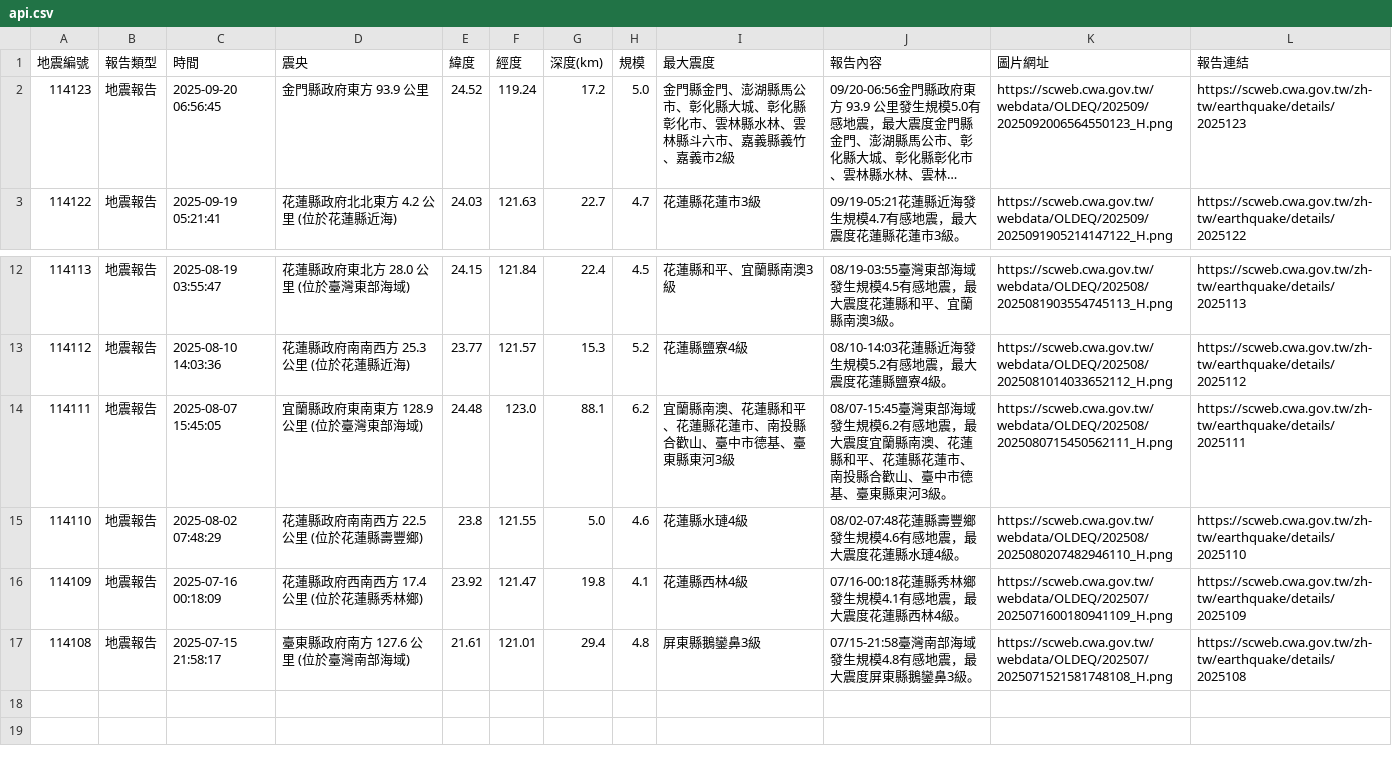
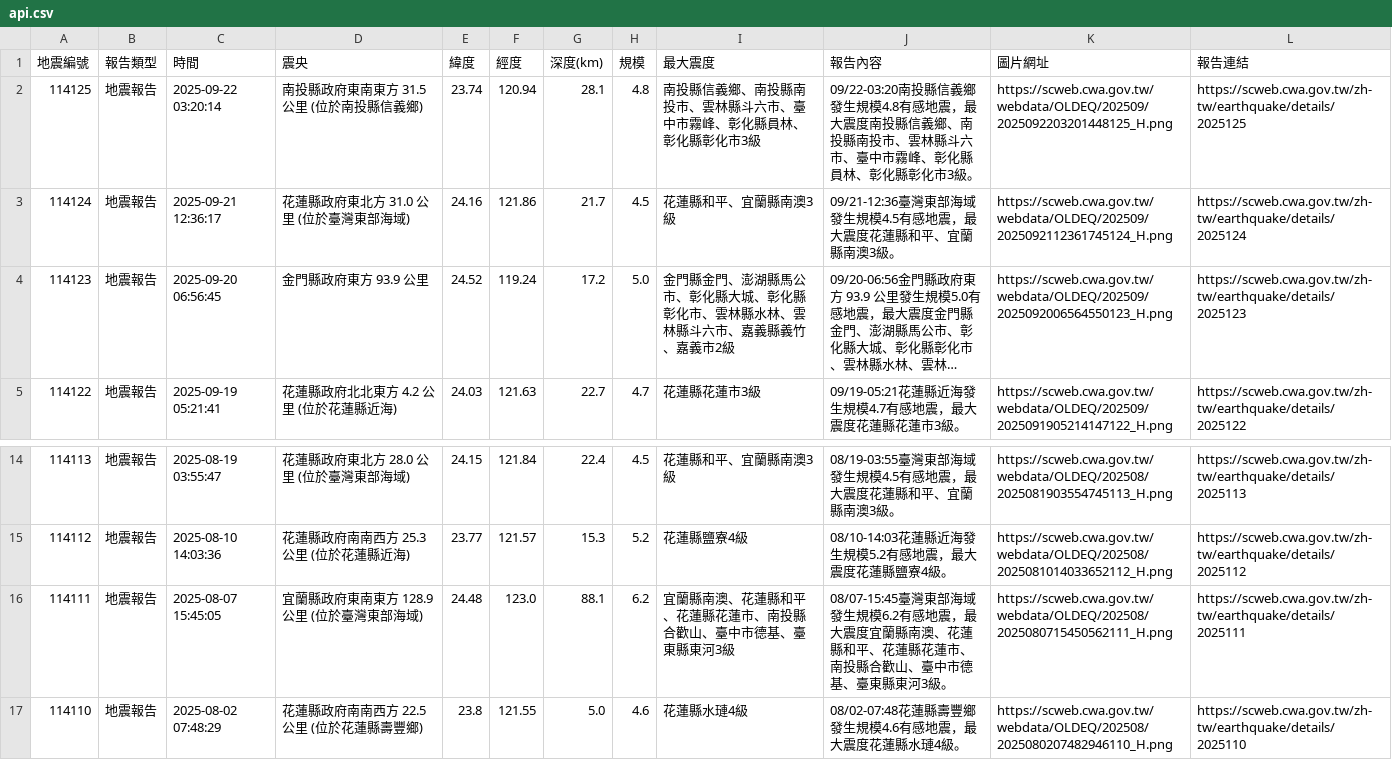
Before and after one commit to 1101248/1101248-cs381midterm, a CSV file: api.csv, drawn as a sheet; only a part is shown, gaps mark what is left out; long unchanged cells end in …; removed rows and columns are numbered as before the commit, all else as after; the diff names each change by its address in the sheet, - before the commit and + after, or states it on an @@ line.

```diff
--- a/api.csv
+++ b/api.csv
+row 2: 114125 | 地震報告 | 2025-09-22 03:20:14 | 南投縣政府東南東方 31.5 公里 (位於南投縣信義鄉) | 23.74 | 120.94 | 28.1 | 4.8 | 南投縣信義鄉、南投縣南投市、雲林縣斗六市、臺中市霧峰、彰化縣員林、彰化縣彰化市3級 | 09/22-03:20南投縣信義鄉發生規模4.8有感地震，最大震度南投縣信義鄉、南投縣南投市、雲林縣斗六市、臺中市霧峰、彰化縣員林、彰化縣彰化市3級。 | https://scweb.cwa.gov.tw/webdata/OLDEQ/202509/2025092203201448125_H.png | https://scweb.cwa.gov.tw/zh-tw/earthquake/details/2025125
+row 3: 114124 | 地震報告 | 2025-09-21 12:36:17 | 花蓮縣政府東北方 31.0 公里 (位於臺灣東部海域) | 24.16 | 121.86 | 21.7 | 4.5 | 花蓮縣和平、宜蘭縣南澳3級 | 09/21-12:36臺灣東部海域發生規模4.5有感地震，最大震度花蓮縣和平、宜蘭縣南澳3級。 | https://scweb.cwa.gov.tw/webdata/OLDEQ/202509/2025092112361745124_H.png | https://scweb.cwa.gov.tw/zh-tw/earthquake/details/2025124
-row 16: 114109 | 地震報告 | 2025-07-16 00:18:09 | 花蓮縣政府西南西方 17.4 公里 (位於花蓮縣秀林鄉) | 23.92 | 121.47 | 19.8 | 4.1 | 花蓮縣西林4級 | 07/16-00:18花蓮縣秀林鄉發生規模4.1有感地震，最大震度花蓮縣西林4級。 | https://scweb.cwa.gov.tw/webdata/OLDEQ/202507/2025071600180941109_H.png | https://scweb.cwa.gov.tw/zh-tw/earthquake/details/2025109
-row 17: 114108 | 地震報告 | 2025-07-15 21:58:17 | 臺東縣政府南方 127.6 公里 (位於臺灣南部海域) | 21.61 | 121.01 | 29.4 | 4.8 | 屏東縣鵝鑾鼻3級 | 07/15-21:58臺灣南部海域發生規模4.8有感地震，最大震度屏東縣鵝鑾鼻3級。 | https://scweb.cwa.gov.tw/webdata/OLDEQ/202507/2025071521581748108_H.png | https://scweb.cwa.gov.tw/zh-tw/earthquake/details/2025108
```
Also changed, not shown: 1 other file.
